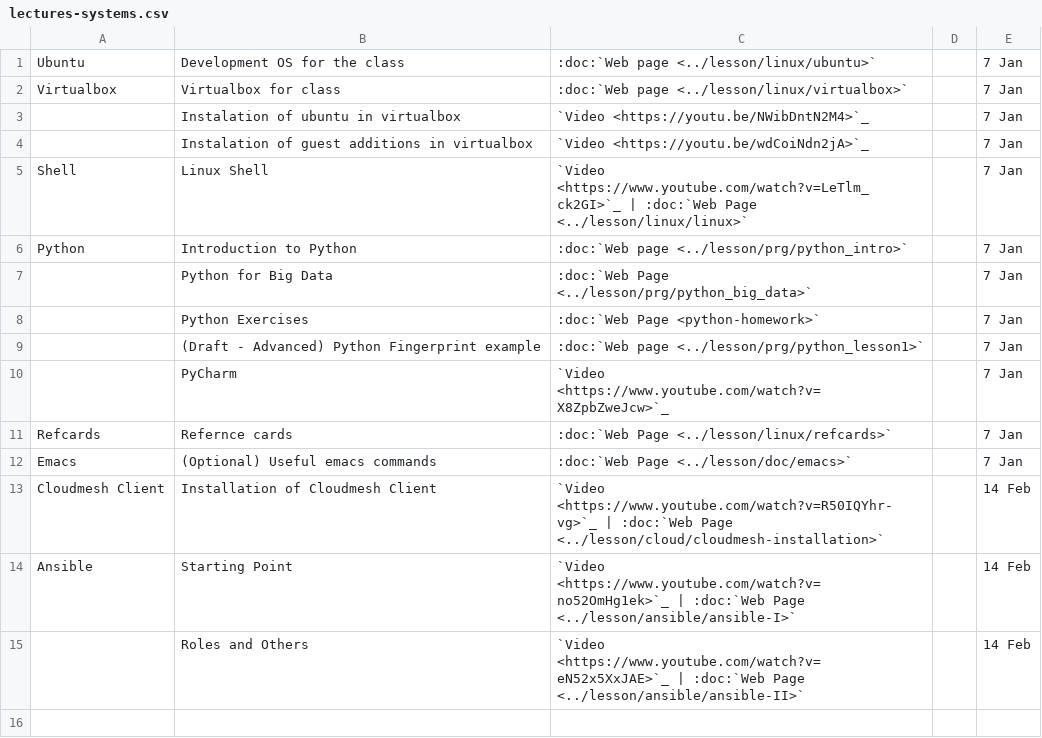
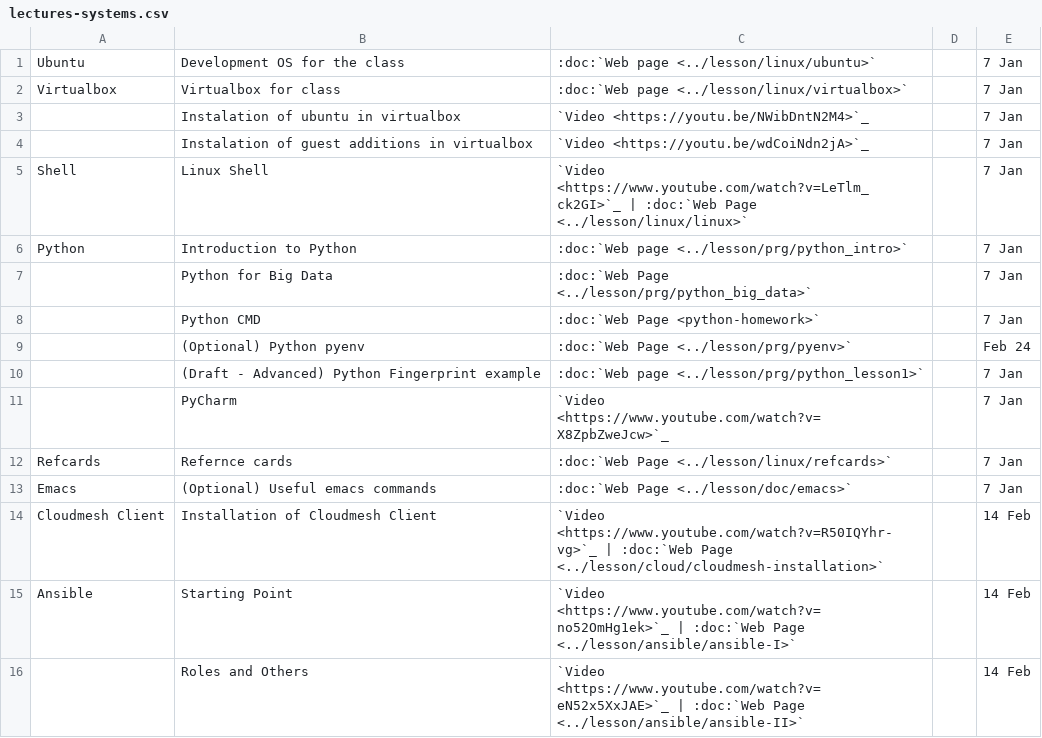
Before and after one commit to cloudmesh/classes, a CSV file: docs/source/i524/lectures-systems.csv, drawn as a sheet.

Commit message:
new:usr: imbrove cm, pyenv documentation

```diff
--- a/docs/source/i524/lectures-systems.csv
+++ b/docs/source/i524/lectures-systems.csv
@@ -7,3 +7,4 @@ Python, Introduction to Python, :doc:`Web page <../lesson/prg/python_intro>`,,7
       , Python for Big Data, :doc:`Web Page <../lesson/prg/python_big_data>`,,7 Jan
-      , Python Exercises, :doc:`Web Page <python-homework>`,,7 Jan
+      , Python CMD, :doc:`Web Page <python-homework>`,,7 Jan
+      , (Optional) Python pyenv, :doc:`Web Page <../lesson/prg/pyenv>`,,Feb 24
       , (Draft - Advanced) Python Fingerprint example, :doc:`Web page <../lesson/prg/python_lesson1>`,,7 Jan
```
Also changed, not shown: 2 other files.
